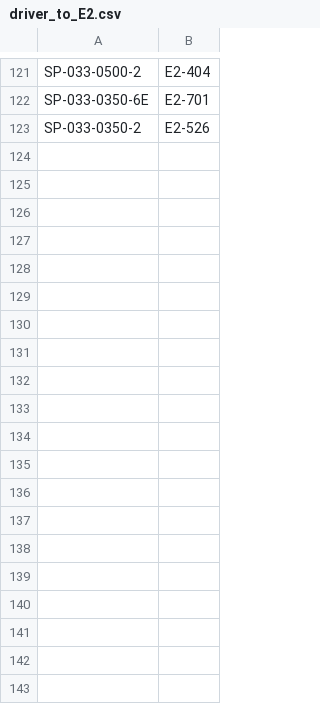
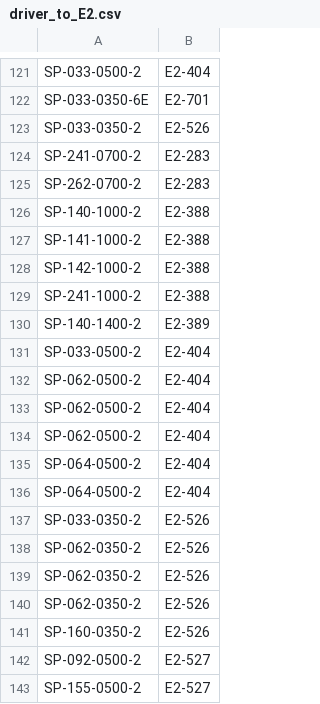
Before and after one commit to Vinladar/USAI, a CSV file: Code/supportFiles/driver_to_E2.csv, drawn as a sheet; only a part is shown, gaps mark what is left out; the diff covers the shown part only.

Commit message:
Update to driver to E2 file

```diff
--- a/Code/supportFiles/driver_to_E2.csv
+++ b/Code/supportFiles/driver_to_E2.csv
@@ -123 +123,21 @@ SP-033-0350-6E,E2-701
 SP-033-0350-2,E2-526
+SP-241-0700-2,E2-283
+SP-262-0700-2,E2-283
+SP-140-1000-2,E2-388
+SP-141-1000-2,E2-388
+SP-142-1000-2,E2-388
+SP-241-1000-2,E2-388
+SP-140-1400-2,E2-389
+SP-033-0500-2,E2-404
+SP-062-0500-2,E2-404
+SP-062-0500-2,E2-404
+SP-062-0500-2,E2-404
+SP-064-0500-2,E2-404
+SP-064-0500-2,E2-404
+SP-033-0350-2,E2-526
+SP-062-0350-2,E2-526
+SP-062-0350-2,E2-526
+SP-062-0350-2,E2-526
+SP-160-0350-2,E2-526
+SP-092-0500-2,E2-527
+SP-155-0500-2,E2-527
```
Also changed, not shown: 41 added rows elsewhere in this file.
